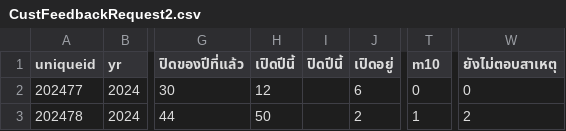
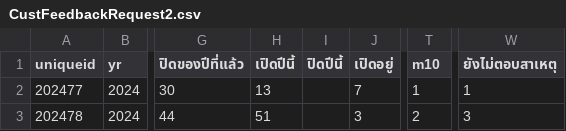
Before and after one commit to bppbendcemb/Scraping, a CSV file: step1/Output/CustFeedbackRequest2.csv, drawn as a sheet; only a part is shown, gaps mark what is left out; the diff names each change by its address in the sheet, - before the commit and + after, or states it on an @@ line.

```diff
--- a/step1/Output/CustFeedbackRequest2.csv
+++ b/step1/Output/CustFeedbackRequest2.csv
-H2 (เปิดปีนี้): 12
+H2 (เปิดปีนี้): 13
-J2 (เปิดอยู่): 6
+J2 (เปิดอยู่): 7
-T2 (m10): 0
+T2 (m10): 1
-W2 (ยังไม่ตอบสาเหตุ): 0
+W2 (ยังไม่ตอบสาเหตุ): 1
-H3 (เปิดปีนี้): 50
+H3 (เปิดปีนี้): 51
-J3 (เปิดอยู่): 2
+J3 (เปิดอยู่): 3
-T3 (m10): 1
+T3 (m10): 2
-W3 (ยังไม่ตอบสาเหตุ): 2
+W3 (ยังไม่ตอบสาเหตุ): 3
```
Also changed, not shown: step1/Output/CustFeedbackRequest1.csv, step1/Output/Manhour1.csv, 15 other files.
